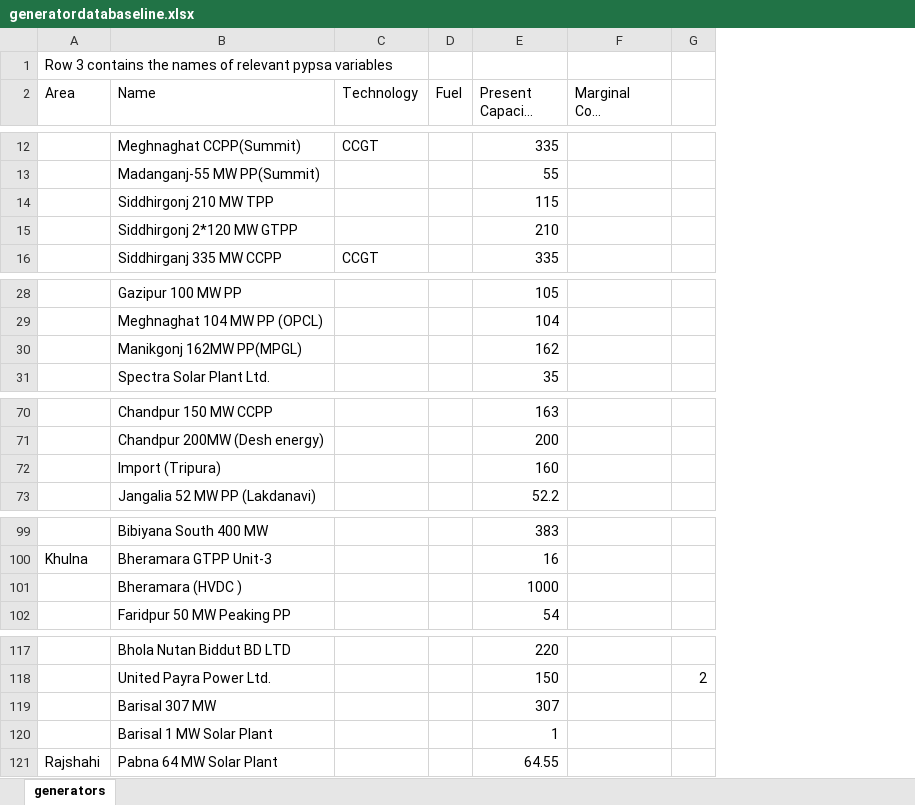
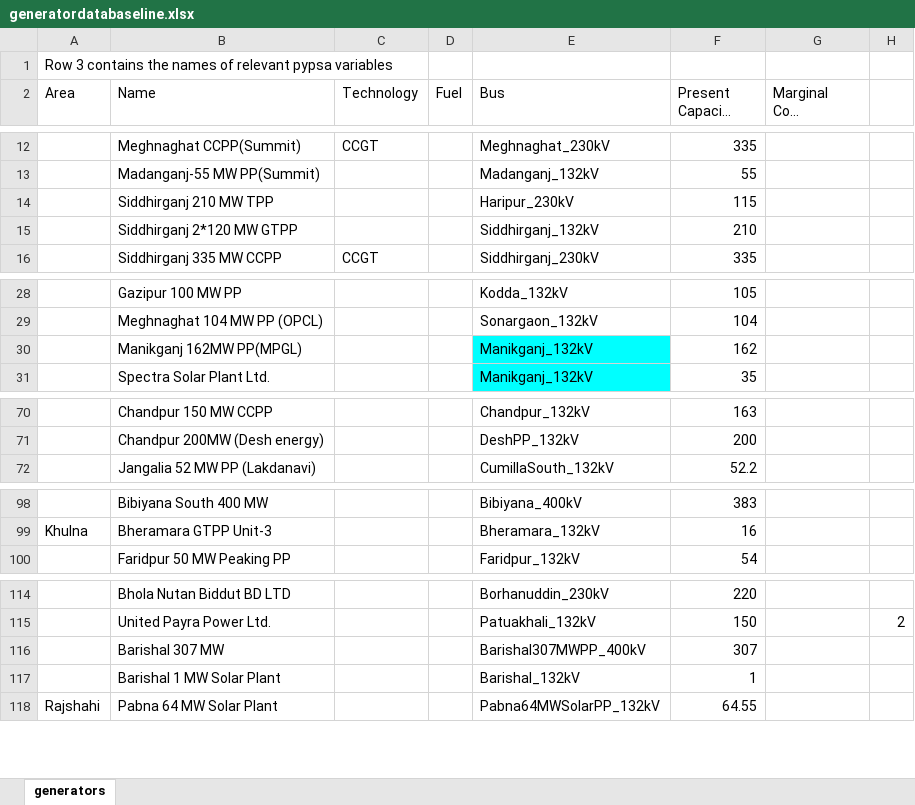
Before and after one commit to hmcyrus/pypsa-poc, an Excel workbook: data/pipeline/raw/generatordatabaseline.xlsx, sheet generators, drawn as a sheet; only a part is shown, gaps mark what is left out; long unchanged cells end in …; values as stored, in another font and other column widths than the file's, no borders; removed rows and columns are numbered as before the commit, all else as after; the diff covers the shown part only; the diff names each change by its address in the sheet, - before the commit and + after, or states it on an @@ line.

```diff
--- a/data/pipeline/raw/generatordatabaseline.xlsx (sheet generators)
+++ b/data/pipeline/raw/generatordatabaseline.xlsx (sheet generators)
+column E (Bus), rows 12-16: Meghnaghat_230kV | Madanganj_132kV | Haripur_230kV | Siddhirganj_132kV | Siddhirganj_230kV; rows 28-31: Kodda_132kV | Sonargaon_132kV | Manikganj_132kV | Manikganj_132kV; rows 70-72: Chandpur_132kV | DeshPP_132kV | CumillaSouth_132kV; rows 98-100: Bibiyana_400kV | Bheramara_132kV | Faridpur_132kV; rows 114-118: Borhanuddin_230kV | Patuakhali_132kV | Barishal307MWPP_400kV | Barishal_132kV | Pabna64MWSolarPP_132kV
-B14 (Name): Siddhirgonj 210 MW TPP
+B14 (Name): Siddhirganj 210 MW TPP
-B15 (Name): Siddhirgonj 2*120 MW GTPP
+B15 (Name): Siddhirganj 2*120 MW GTPP
-B30 (Name): Manikgonj 162MW PP(MPGL)
+B30 (Name): Manikganj 162MW PP(MPGL)
-row 72:  | Import (Tripura) |  |  | 160
-row 101:  | Bheramara (HVDC ) |  |  | 1000
-B116 (Name): Barisal 307 MW
+B116 (Name): Barishal 307 MW
-B117 (Name): Barisal 1 MW Solar Plant
+B117 (Name): Barishal 1 MW Solar Plant
```
Also changed, not shown: 2 removed rows and 8 edited cells elsewhere in this sheet, data/pipeline/raw/linedata.xlsx, 40 other files.
